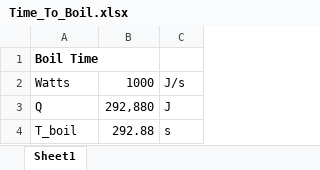
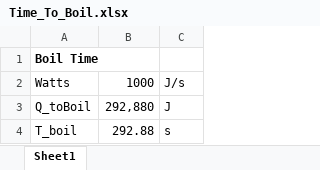
Before and after one commit to mbailey44/ASE6002PEK, an Excel workbook: Time_to_Boil/Time_To_Boil.xlsx, sheet Sheet1, drawn as a sheet; values as stored, in another font and other column widths than the file's, no borders; the diff names each change by its address in the sheet, - before the commit and + after, or states it on an @@ line.

Commit message:
Merged updated excel files into folders

```diff
--- a/Time_to_Boil/Time_To_Boil.xlsx (sheet Sheet1)
+++ b/Time_to_Boil/Time_To_Boil.xlsx (sheet Sheet1)
-A3: Q
+A3: Q_toBoil
```
Also changed, not shown: Battery_Capacity/Battery_Capacity.xlsx, Excel Plug-In4/Fluid Capacity Mass.xlsx, 13 other files.
